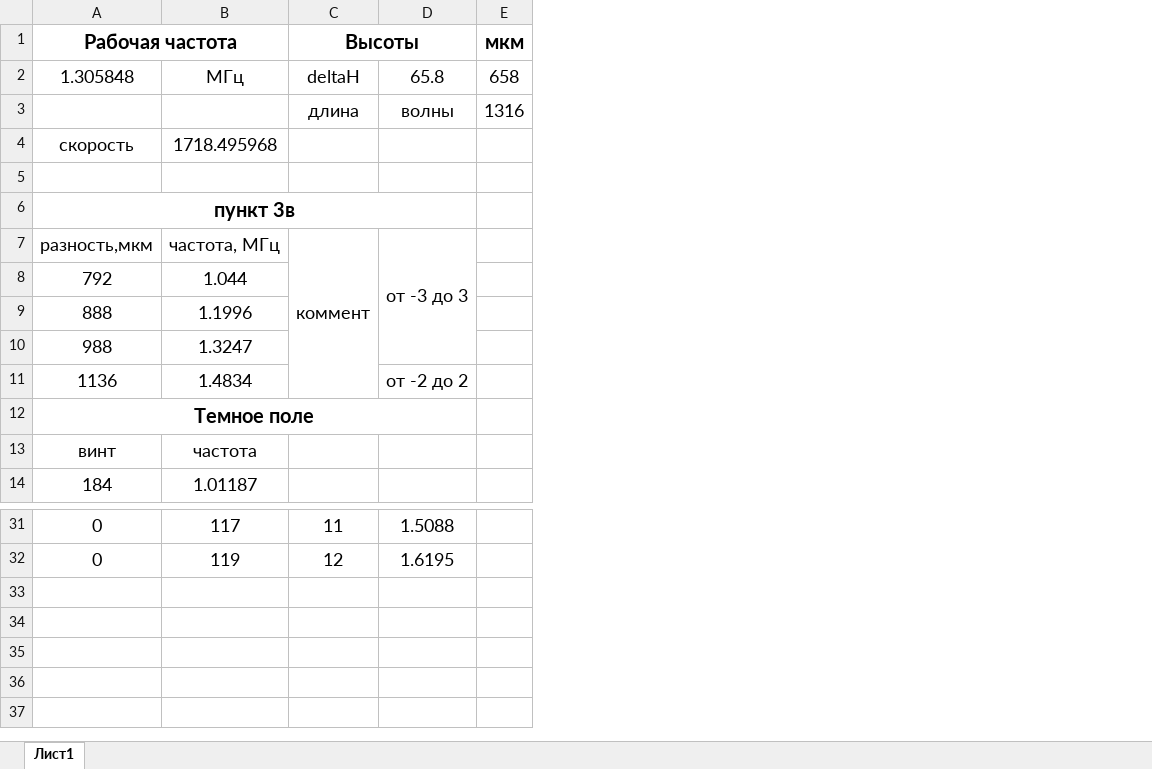
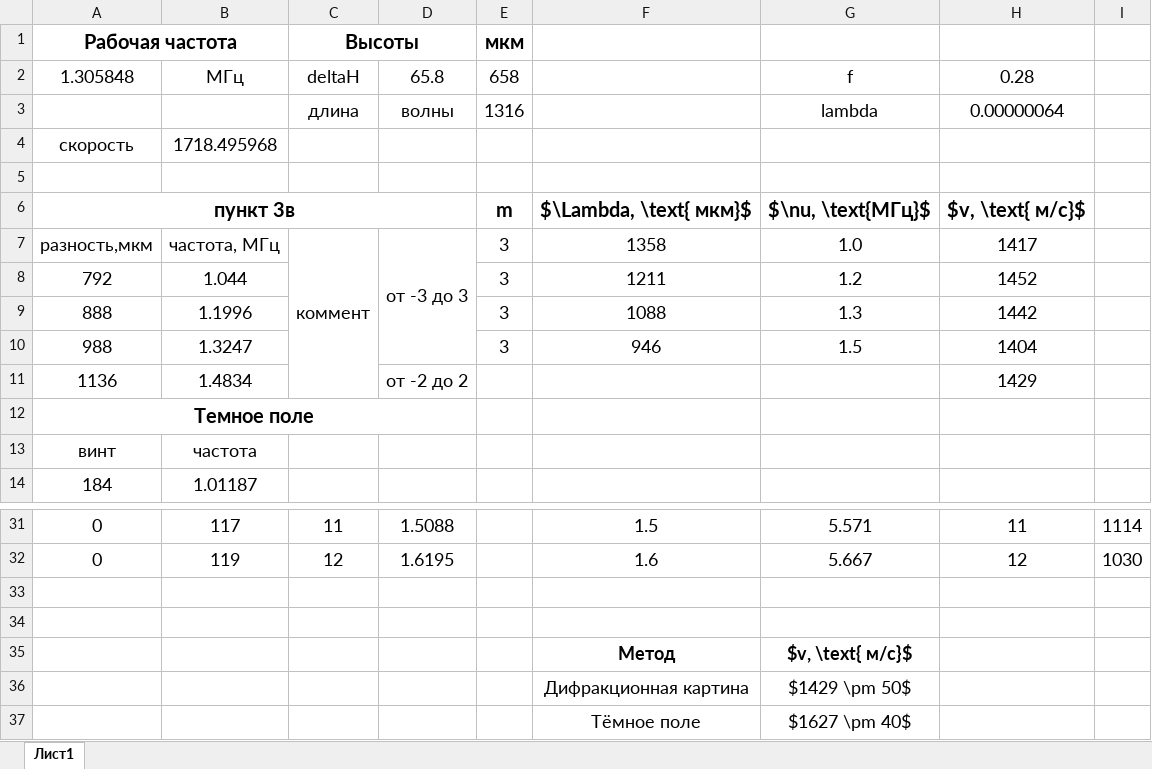
Before and after one commit to kekoveca/Physics_labs, an Excel workbook: 2 course/lab432/lab432.xlsx, sheet Лист1, drawn as a sheet; only a part is shown, gaps mark what is left out; values as stored, in another font and other column widths than the file's, no borders; the diff names each change by its address in the sheet, - before the commit and + after, or states it on an @@ line.

```diff
--- a/2 course/lab432/lab432.xlsx (sheet Лист1)
+++ b/2 course/lab432/lab432.xlsx (sheet Лист1)
+column F, rows 6-10: $\Lambda, \text{ мкм}$ | 1358 | 1211 | 1088 | 946; rows 31-32: 1.5 | 1.6
+column G, rows 2-10: f | lambda |  |  | $\nu, \text{МГц}$ | 1.0 | 1.2 | 1.3 | 1.5; rows 31-32: 5.571 | 5.667
+column H, rows 2-11: 0.28 | 0.00000064 |  |  | $v, \text{ м/с}$ | 1417 | 1452 | 1442 | 1404 | 1429; rows 31-32: 11 | 12
+column I, rows 31-32: 1114 | 1030
-E6: (empty)
+E6: m
-E7:E10: (empty)
+E7:E10: 3
+row 33: (empty)
+row 34: (empty)
+row 35:  |  |  |  |  | Метод | $v, \text{ м/c}$
+row 36:  |  |  |  |  | Дифракционная картина | $1429 \pm 50$
+row 37:  |  |  |  |  | Тёмное поле | $1627 \pm 40$
```
Also changed, not shown: 56 other files.
